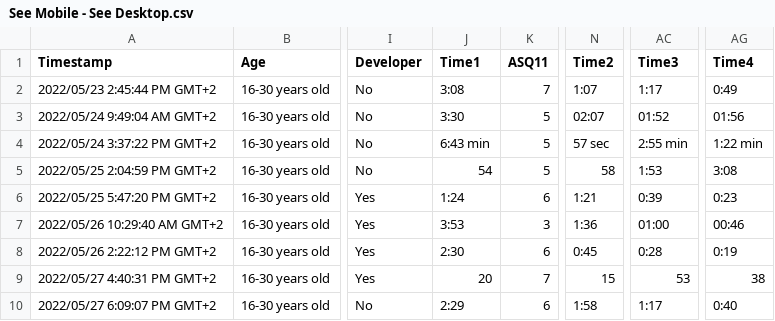
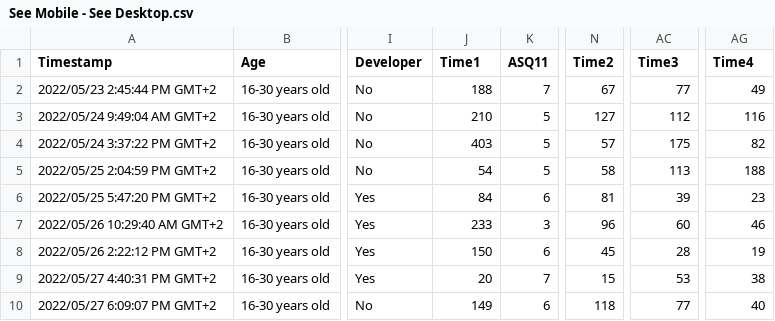
Before and after one commit to RomanGressler/MA, a CSV file: See Mobile - See Desktop.csv, drawn as a sheet; only a part is shown, gaps mark what is left out; the diff names each change by its address in the sheet, - before the commit and + after, or states it on an @@ line.

```diff
--- a/See Mobile - See Desktop.csv
+++ b/See Mobile - See Desktop.csv
-J2 (Time1): 3:08
+J2 (Time1): 188
-N2 (Time2): 1:07
+N2 (Time2): 67
-AC2 (Time3): 1:17
+AC2 (Time3): 77
-AG2 (Time4): 0:49
+AG2 (Time4): 49
-J3 (Time1): 3:30
+J3 (Time1): 210
-N3 (Time2): 02:07
+N3 (Time2): 127
-AC3 (Time3): 01:52
+AC3 (Time3): 112
-AG3 (Time4): 01:56
+AG3 (Time4): 116
-J4 (Time1): 6:43 min
+J4 (Time1): 403
-N4 (Time2): 57 sec
+N4 (Time2): 57
-AC4 (Time3): 2:55 min
+AC4 (Time3): 175
-AG4 (Time4): 1:22 min
+AG4 (Time4): 82
-AC5 (Time3): 1:53
+AC5 (Time3): 113
-AG5 (Time4): 3:08
+AG5 (Time4): 188
-J6 (Time1): 1:24
+J6 (Time1): 84
-N6 (Time2): 1:21
+N6 (Time2): 81
-AC6 (Time3): 0:39
+AC6 (Time3): 39
-AG6 (Time4): 0:23
+AG6 (Time4): 23
-J7 (Time1): 3:53
+J7 (Time1): 233
-N7 (Time2): 1:36
+N7 (Time2): 96
-AC7 (Time3): 01:00
+AC7 (Time3): 60
-AG7 (Time4): 00:46
+AG7 (Time4): 46
-J8 (Time1): 2:30
+J8 (Time1): 150
-N8 (Time2): 0:45
+N8 (Time2): 45
-AC8 (Time3): 0:28
+AC8 (Time3): 28
-AG8 (Time4): 0:19
+AG8 (Time4): 19
-J10 (Time1): 2:29
+J10 (Time1): 149
-N10 (Time2): 1:58
+N10 (Time2): 118
-AC10 (Time3): 1:17
+AC10 (Time3): 77
-AG10 (Time4): 0:40
+AG10 (Time4): 40
```
Also changed, not shown: See Desktop - See Mobile.csv, 28 other files.
